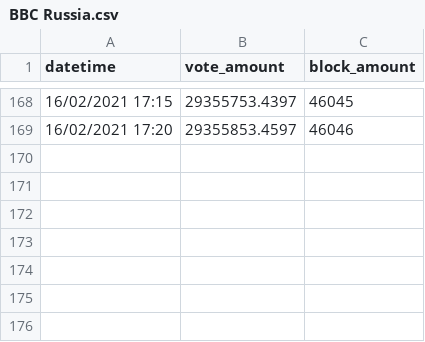
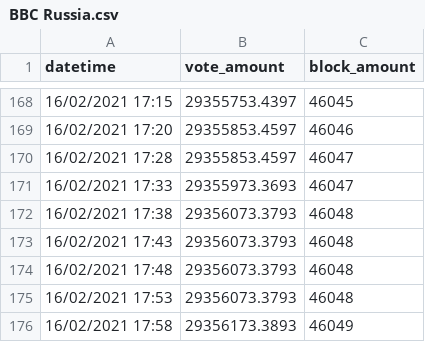
Before and after one commit to zhongwei-tan/bbc-supernode-predictor, a CSV file: src/node_data/BBC Russia.csv, drawn as a sheet; only a part is shown, gaps mark what is left out; the diff names each change by its address in the sheet, - before the commit and + after, or states it on an @@ line.

```diff
--- a/src/node_data/BBC Russia.csv
+++ b/src/node_data/BBC Russia.csv
+row 170: 16/02/2021 17:28 | 29355853.4597 | 46047
+row 171: 16/02/2021 17:33 | 29355973.3693 | 46047
+row 172: 16/02/2021 17:38 | 29356073.3793 | 46048
+row 173: 16/02/2021 17:43 | 29356073.3793 | 46048
+row 174: 16/02/2021 17:48 | 29356073.3793 | 46048
+row 175: 16/02/2021 17:53 | 29356073.3793 | 46048
+row 176: 16/02/2021 17:58 | 29356173.3893 | 46049
```
Also changed, not shown: src/node_data/BBC Stake.csv, src/node_data/BBCNET.csv, 8 other files.
